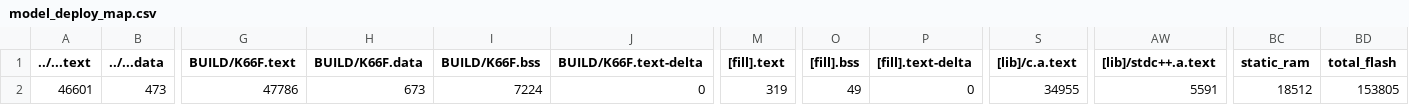
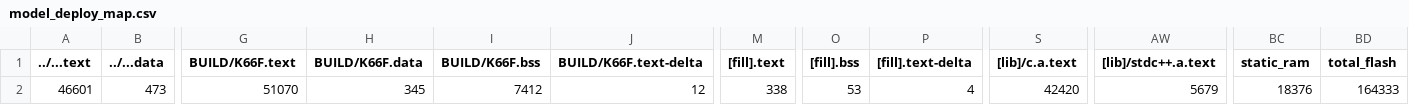
Before and after one commit to Softiet/mbed_mid, a CSV file: src/model_deploy/BUILD/K66F/GCC_ARM-TFLITE/model_deploy_map.csv, drawn as a sheet; only a part is shown, gaps mark what is left out; the diff names each change by its address in the sheet, - before the commit and + after, or states it on an @@ line.

```diff
--- a/src/model_deploy/BUILD/K66F/GCC_ARM-TFLITE/model_deploy_map.csv
+++ b/src/model_deploy/BUILD/K66F/GCC_ARM-TFLITE/model_deploy_map.csv
-G2 (BUILD/K66F.text): 47786
+G2 (BUILD/K66F.text): 51070
-H2 (BUILD/K66F.data): 673
+H2 (BUILD/K66F.data): 345
-I2 (BUILD/K66F.bss): 7224
+I2 (BUILD/K66F.bss): 7412
-J2 (BUILD/K66F.text-delta): 0
+J2 (BUILD/K66F.text-delta): 12
-M2 ([fill].text): 319
+M2 ([fill].text): 338
-O2 ([fill].bss): 49
+O2 ([fill].bss): 53
-P2 ([fill].text-delta): 0
+P2 ([fill].text-delta): 4
-S2 ([lib]/c.a.text): 34955
+S2 ([lib]/c.a.text): 42420
-AW2 ([lib]/stdc++.a.text): 5591
+AW2 ([lib]/stdc++.a.text): 5679
-BC2 (static_ram): 18512
+BC2 (static_ram): 18376
-BD2 (total_flash): 153805
+BD2 (total_flash): 164333
```
Also changed, not shown: 10 other files.
